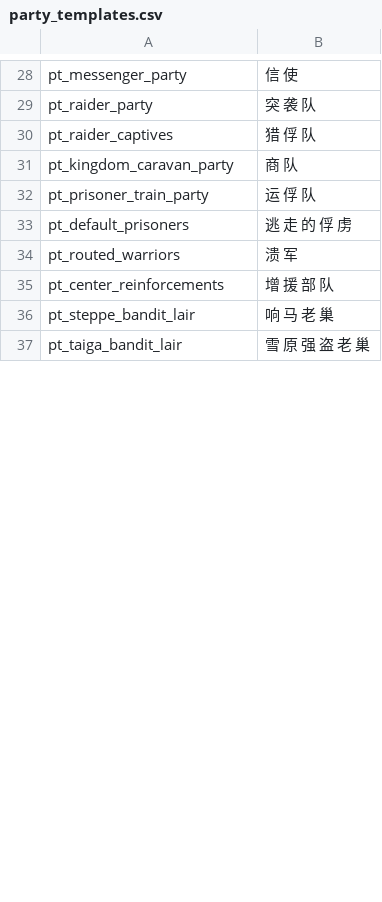
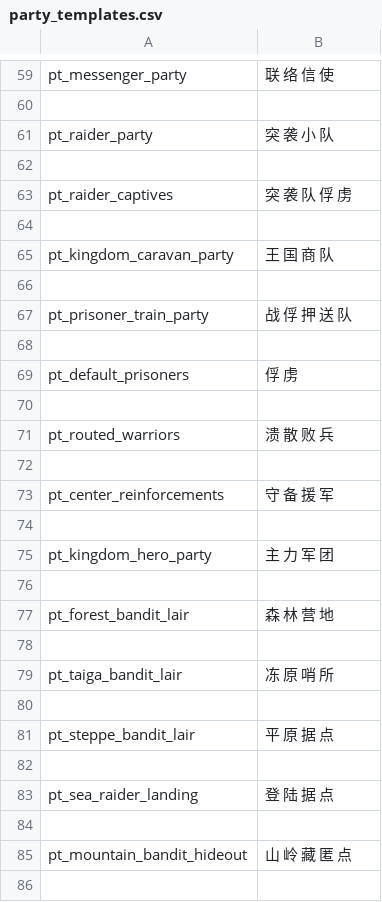
Before and after one commit to wxm0394/warband-mod-1815, a CSV file: languages/cns/party_templates.csv, drawn as a sheet; only a part is shown, gaps mark what is left out; addresses are those after the commit; the diff covers the shown part only; the diff names each change by its address in the sheet, - before the commit and + after, or states it on an @@ line.

```diff
--- a/languages/cns/party_templates.csv
+++ b/languages/cns/party_templates.csv
-B59: 信 使
+B59: 联 络 信 使
+row 60: (empty)
-B61: 突 袭 队
+B61: 突 袭 小 队
+row 62: (empty)
-B63: 猎 俘 队
+B63: 突 袭 队 俘 虏
+row 64: (empty)
-B65: 商 队
+B65: 王 国 商 队
+row 66: (empty)
-B67: 运 俘 队
+B67: 战 俘 押 送 队
+row 68: (empty)
-B69: 逃 走 的 俘 虏
+B69: 俘 虏
+row 70: (empty)
-B71: 溃 军
+B71: 溃 散 败 兵
+row 72: (empty)
-B73: 增 援 部 队
+B73: 守 备 援 军
-row 74: pt_steppe_bandit_lair | 响 马 老 巢
+row 74: (empty)
+row 75: pt_kingdom_hero_party | 主 力 军 团
+row 76: (empty)
+row 77: pt_forest_bandit_lair | 森 林 营 地
+row 78: (empty)
-B79: 雪 原 强 盗 老 巢
+B79: 冻 原 哨 所
+row 80: (empty)
+row 81: pt_steppe_bandit_lair | 平 原 据 点
+row 82: (empty)
+row 83: pt_sea_raider_landing | 登 陆 据 点
+row 84: (empty)
+row 85: pt_mountain_bandit_hideout | 山 岭 藏 匿 点
+row 86: (empty)
```
Also changed, not shown: 40 added rows, 2 removed rows and 31 edited cells elsewhere in this file, languages/cns/factions.csv, languages/cns/game_menus.csv, 12 other files.
